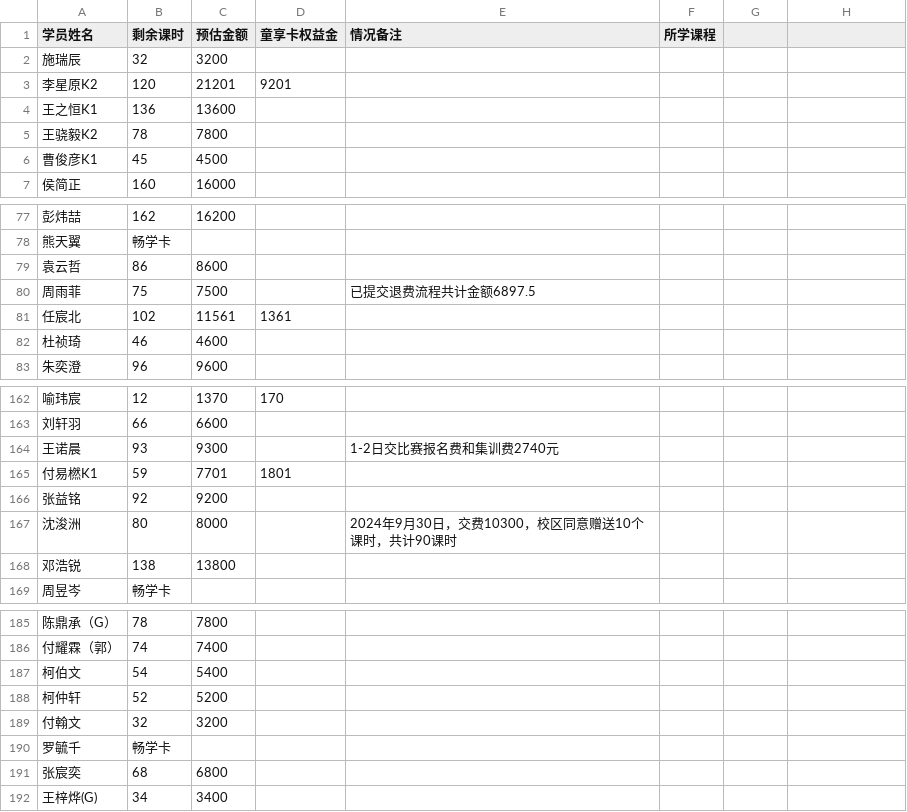
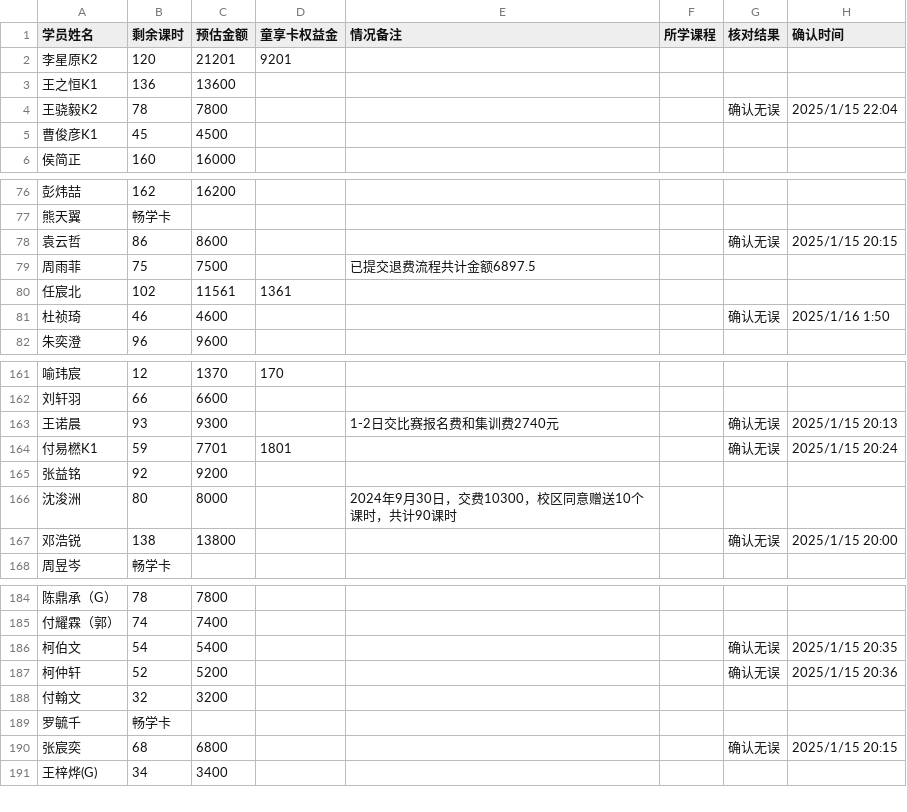
Before and after one commit to thising/student-lesson, a CSV file: data/source.csv, drawn as a sheet; only a part is shown, gaps mark what is left out; the diff covers the shown part only.

```diff
--- a/data/source.csv
+++ b/data/source.csv
@@ -1,2 +1 @@
-学员姓名,剩余课时,预估金额,童享卡权益金,情况备注,所学课程
-施瑞辰,32,3200,,,
+学员姓名,剩余课时,预估金额,童享卡权益金,情况备注,所学课程,核对结果,确认时间
@@ -5 +4 @@
-王骁毅K2,78,7800,,,
+王骁毅K2,78,7800,,,,确认无误,2025/1/15 22:04
@@ -79 +78 @@
-袁云哲,86,8600,,,
+袁云哲,86,8600,,,,确认无误,2025/1/15 20:15
@@ -82 +81 @@
-杜祯琦,46,4600,,,
+杜祯琦,46,4600,,,,确认无误,2025/1/16 1:50
@@ -164,2 +163,2 @@
-王诺晨,93,9300,,1-2日交比赛报名费和集训费2740元,
-付易橪K1,59,7701,1801,,
+王诺晨,93,9300,,1-2日交比赛报名费和集训费2740元,,确认无误,2025/1/15 20:13
+付易橪K1,59,7701,1801,,,确认无误,2025/1/15 20:24
@@ -168 +167 @@
-邓浩锐,138,13800,,,
+邓浩锐,138,13800,,,,确认无误,2025/1/15 20:00
@@ -187,2 +186,2 @@
-柯伯文,54,5400,,,
-柯仲轩,52,5200,,,
+柯伯文,54,5400,,,,确认无误,2025/1/15 20:35
+柯仲轩,52,5200,,,,确认无误,2025/1/15 20:36
@@ -191 +190 @@
-张宸奕,68,6800,,,
+张宸奕,68,6800,,,,确认无误,2025/1/15 20:15
```
Also changed, not shown: 22 edited cells elsewhere in this file, 7 other files.
